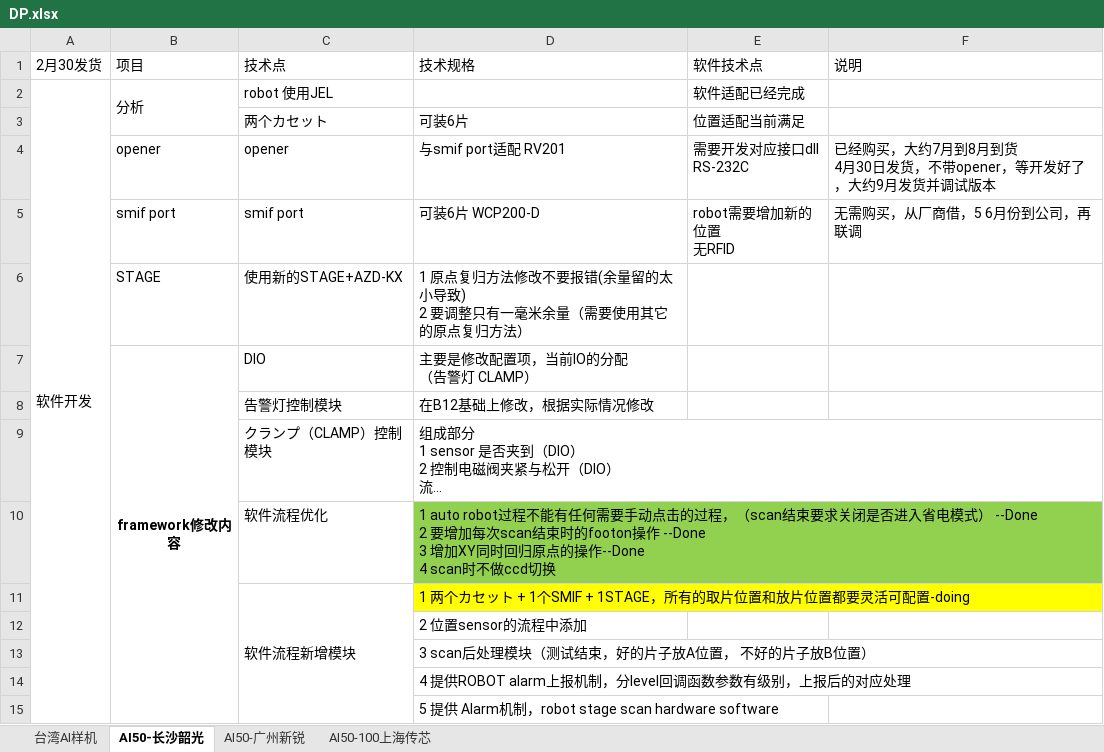
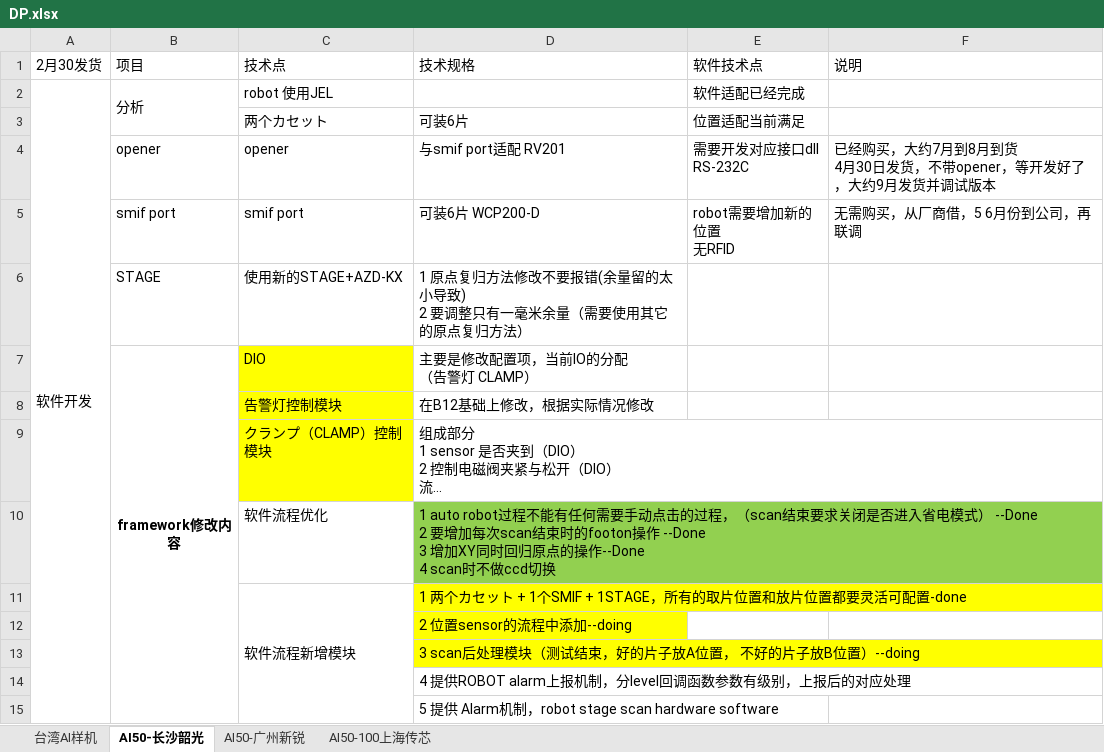
Before and after one commit to longqijun/ITS, an Excel workbook: DP.xlsx, sheet AI50-长沙韶光, drawn as a sheet; only a part is shown; long unchanged cells end in …; values as stored, in another font and other column widths than the file's, no borders; the diff names each change by its address in the sheet, - before the commit and + after, or states it on an @@ line.

```diff
--- a/DP.xlsx (sheet AI50-长沙韶光)
+++ b/DP.xlsx (sheet AI50-长沙韶光)
-C7:C9 fill: none
+C7:C9 fill: #FFFF00
-D11 (技术规格): …活可配置-doing
+D11 (技术规格): …活可配置-done
-D12 (技术规格): 2 位置sensor的流程中添加
+D12 (技术规格): 2 位置sensor的流程中添加--doing
-D12:D13 fill: none
+D12:D13 fill: #FFFF00
-D13 (技术规格): 3 scan后处理模块（测试结束，好的片子放A位置， 不好的片子放B位置）
+D13 (技术规格): 3 scan后处理模块（测试结束，好的片子放A位置， 不好的片子放B位置）--doing
```
